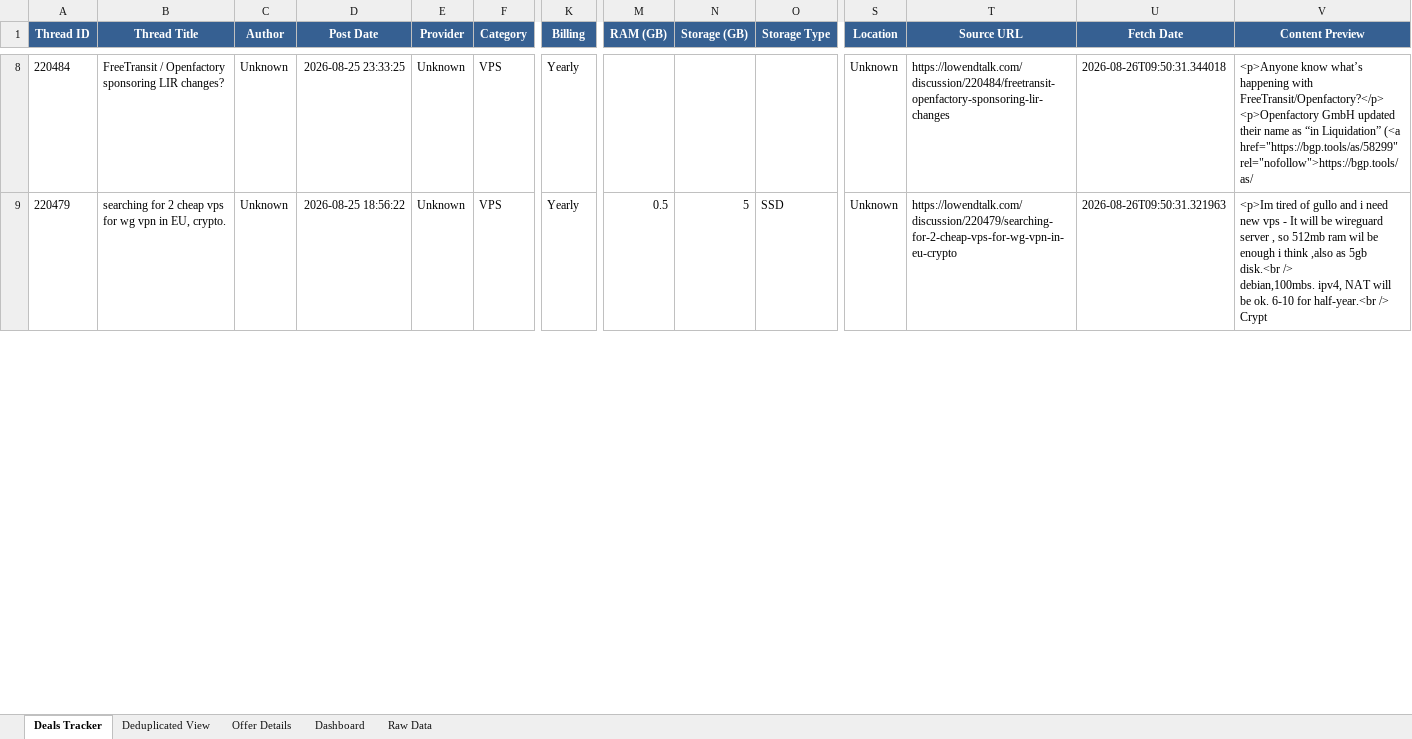
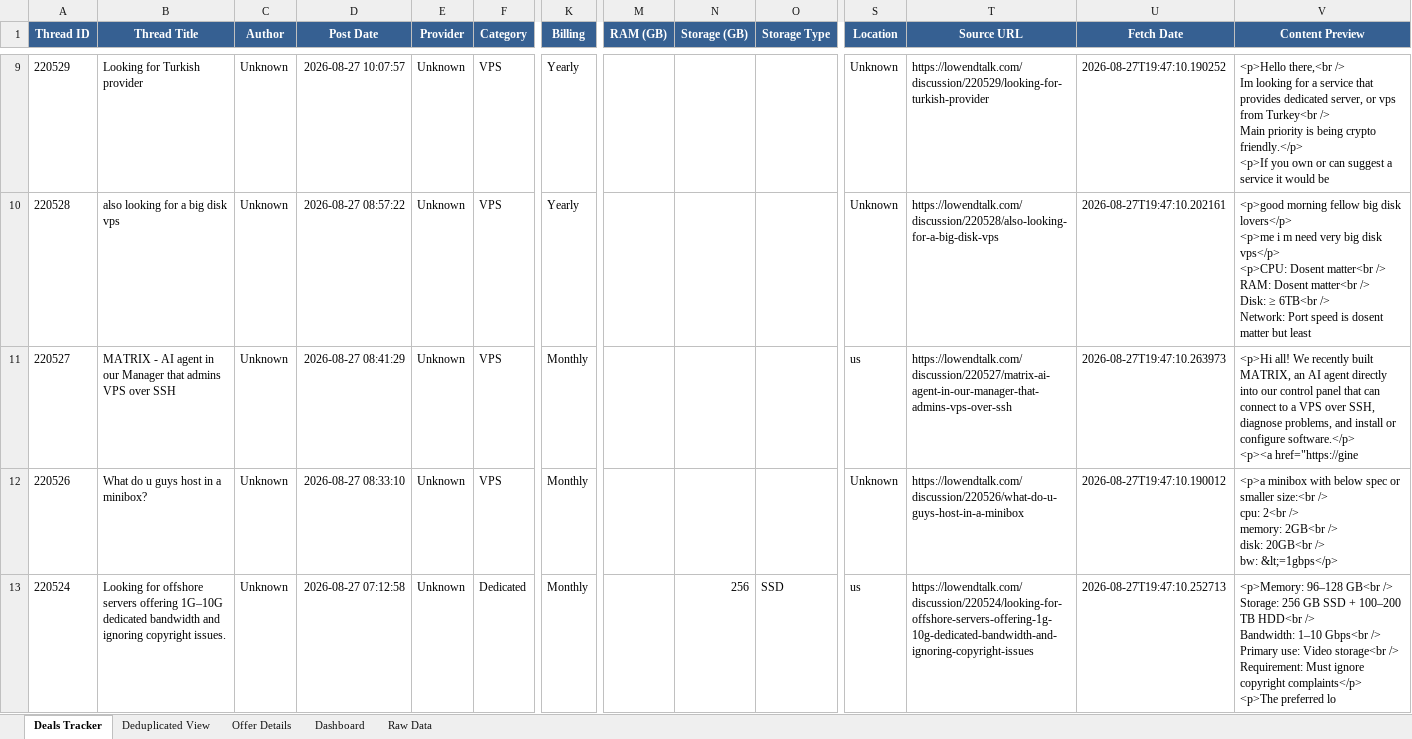
Before and after one commit to bojak83318/hosting-deals-tracker, an Excel workbook: output/Hosting-Deals-Tracker.xlsx, sheet Deals Tracker, drawn as a sheet; only a part is shown, gaps mark what is left out; values as stored, in another font and other column widths than the file's, no borders; addresses are those after the commit; rows hold the shown columns only; ↵ is a line break in a cell; the diff covers the shown part only; the diff names each change by its address in the sheet, - before the commit and + after, or states it on an @@ line.

```diff
--- a/output/Hosting-Deals-Tracker.xlsx (sheet Deals Tracker)
+++ b/output/Hosting-Deals-Tracker.xlsx (sheet Deals Tracker)
-A9 (Thread ID): 220484
+A9 (Thread ID): 220529
-B9 (Thread Title): FreeTransit / Openfactory sponsoring LIR changes?
+B9 (Thread Title): Looking for Turkish provider
-D9 (Post Date): 2026-08-25 23:33:25
+D9 (Post Date): 2026-08-27 10:07:57
-T9 (Source URL): https://lowendtalk.com/discussion/220484/freetransit-openfactory-sponsoring-lir-changes
+T9 (Source URL): https://lowendtalk.com/discussion/220529/looking-for-turkish-provider
-U9 (Fetch Date): 2026-08-26T09:50:31.344018
+U9 (Fetch Date): 2026-08-27T19:47:10.190252
-V9 (Content Preview): <p>Anyone know what’s happening with FreeTransit/Openfactory?</p> ↵ <p>Openfactory GmbH updated their name as “in Liquidation” (<a href="https://bgp.tools/as/58299" rel="nofollow">https://bgp.tools/as/
+V9 (Content Preview): <p>Hello there,<br /> ↵ Im looking for a service that provides dedicated server, or vps from Turkey<br /> ↵ Main priority is being crypto friendly.</p> ↵ <p>If you own or can suggest a service it would be
-A10 (Thread ID): 220479
+A10 (Thread ID): 220528
-B10 (Thread Title): searching for 2 cheap vps for wg vpn in EU, crypto.
+B10 (Thread Title): also looking for a big disk vps
-D10 (Post Date): 2026-08-25 18:56:22
+D10 (Post Date): 2026-08-27 08:57:22
-M10 (RAM (GB)): 0.5
+M10 (RAM (GB)): (empty)
-N10 (Storage (GB)): 5
+N10 (Storage (GB)): (empty)
-O10 (Storage Type): SSD
+O10 (Storage Type): (empty)
-T10 (Source URL): https://lowendtalk.com/discussion/220479/searching-for-2-cheap-vps-for-wg-vpn-in-eu-crypto
+T10 (Source URL): https://lowendtalk.com/discussion/220528/also-looking-for-a-big-disk-vps
-U10 (Fetch Date): 2026-08-26T09:50:31.321963
+U10 (Fetch Date): 2026-08-27T19:47:10.202161
-V10 (Content Preview): <p>Im tired of gullo and i need new vps - It will be wireguard server , so 512mb ram wil be enough i think ,also as 5gb disk.<br /> ↵ debian,100mbs. ipv4, NAT will be ok. 6-10 for half-year.<br /> ↵ Crypt
+V10 (Content Preview): <p>good morning fellow big disk lovers</p> ↵ <p>me i m need very big disk vps</p> ↵ <p>CPU: Dosent matter<br /> ↵ RAM: Dosent matter<br /> ↵ Disk: ≥ 6TB<br /> ↵ Network: Port speed is dosent matter but least
+row 11: 220527 | MATRIX - AI agent in our Manager that admins VPS over SSH | Unknown | 2026-08-27 08:41:29 | Unknown | VPS | Monthly |  |  |  | us | https://lowendtalk.com/discussion/220527/matrix-ai-agent-in-our-manager-that-admins-vps-over-ssh | 2026-08-27T19:47:10.263973 | <p>Hi all! We recently built MATRIX, an AI agent directly into our control panel that can connect to a VPS over SSH, diagnose problems, and install or configure software.</p> ↵ <p><a href="https://gine
+row 12: 220526 | What do u guys host in a minibox? | Unknown | 2026-08-27 08:33:10 | Unknown | VPS | Monthly |  |  |  | Unknown | https://lowendtalk.com/discussion/220526/what-do-u-guys-host-in-a-minibox | 2026-08-27T19:47:10.190012 | <p>a minibox with below spec or smaller size:<br /> ↵ cpu: 2<br /> ↵ memory: 2GB<br /> ↵ disk: 20GB<br /> ↵ bw: &lt;=1gbps</p>
+row 13: 220524 | Looking for offshore servers offering 1G–10G dedicated bandwidth and ignoring copyright issues. | Unknown | 2026-08-27 07:12:58 | Unknown | Dedicated | Monthly |  | 256 | SSD | us | https://lowendtalk.com/discussion/220524/looking-for-offshore-servers-offering-1g-10g-dedicated-bandwidth-and-ignoring-copyright-issues | 2026-08-27T19:47:10.252713 | <p>Memory: 96–128 GB<br /> ↵ Storage: 256 GB SSD + 100–200 TB HDD<br /> ↵ Bandwidth: 1–10 Gbps<br /> ↵ Primary use: Video storage<br /> ↵ Requirement: Must ignore copyright complaints</p> ↵ <p>The preferred lo
```
Also changed, not shown: 20 added rows, 23 removed rows and 108 edited cells elsewhere in this sheet, sheet Raw Data, sheet Deduplicated View, sheet Offer Details, sheet Dashboard, 1 other file.
